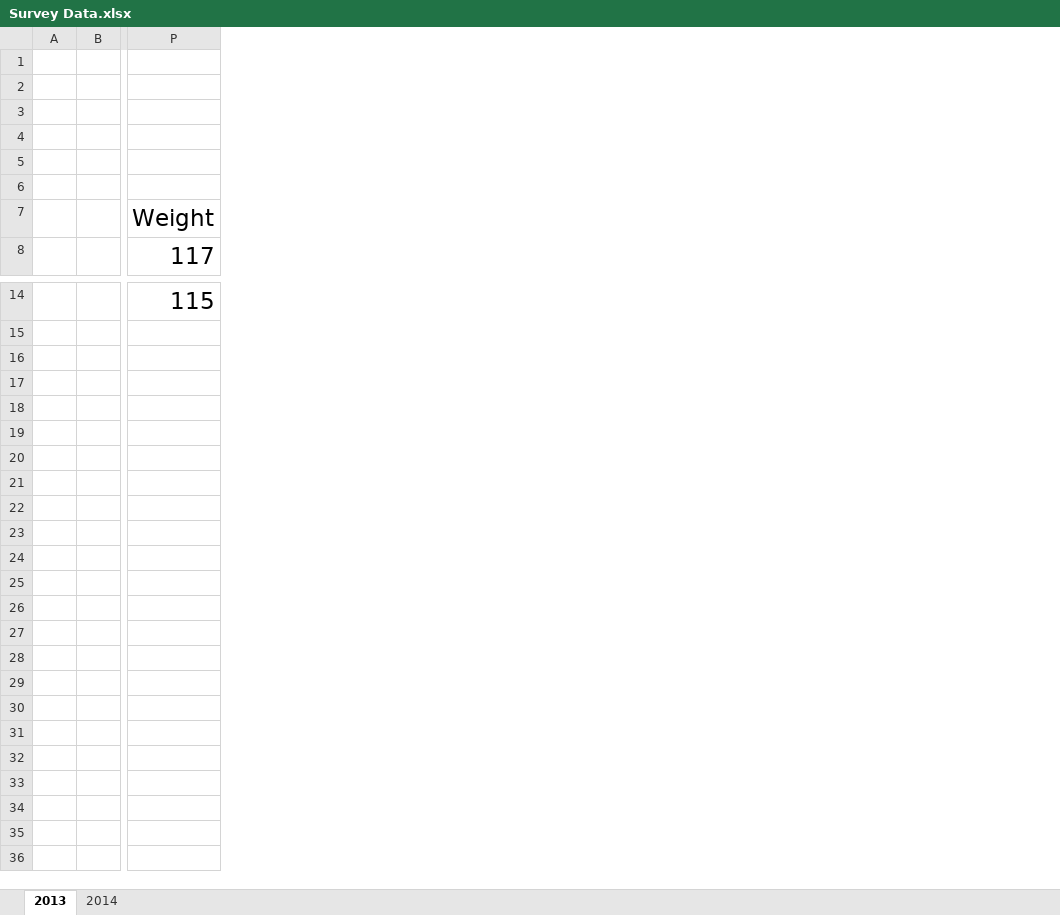
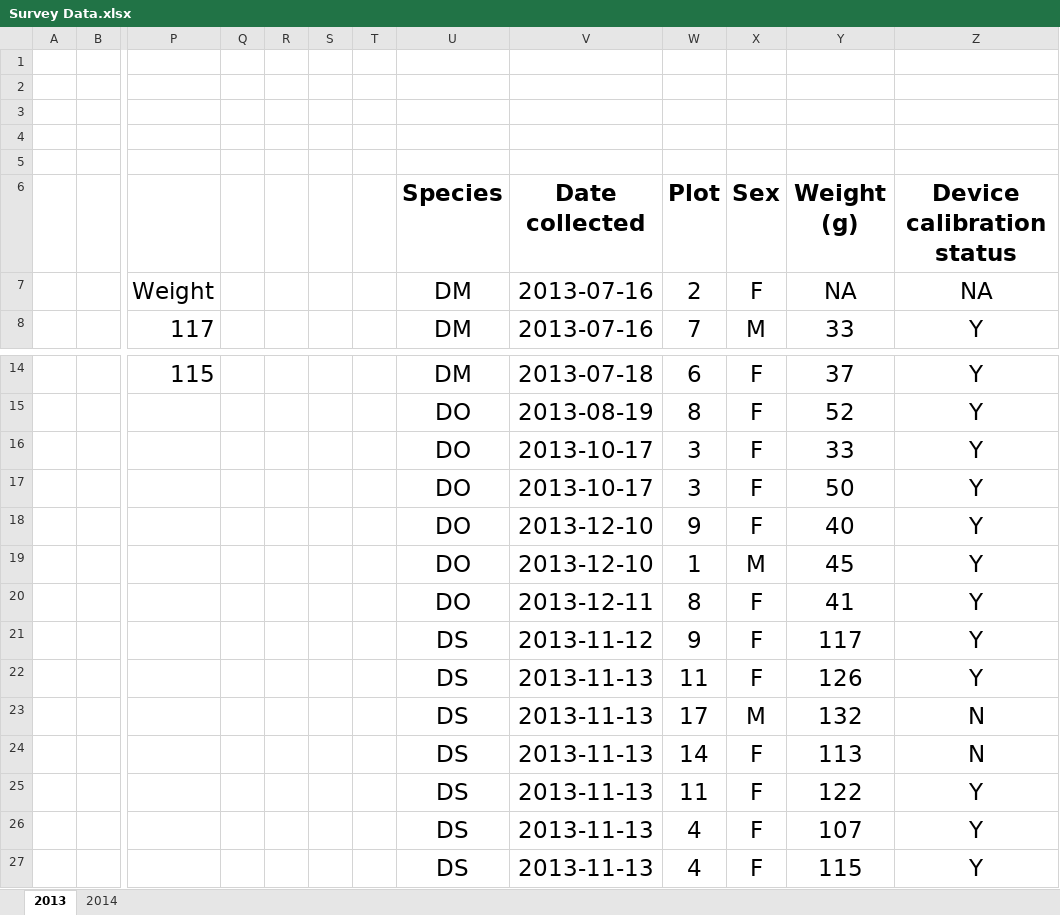
Before and after one commit to BaqueroGalvis/tfcb-homework01, an Excel workbook: data/Survey Data.xlsx, sheet 2013, drawn as a sheet; only a part is shown, gaps mark what is left out; values as stored, in another font and other column widths than the file's, no borders; rows hold the shown columns only; the diff names each change by its address in the sheet, - before the commit and + after, or states it on an @@ line.

Commit message:
Data file changes

```diff
--- a/data/Survey Data.xlsx (sheet 2013)
+++ b/data/Survey Data.xlsx (sheet 2013)
+column Q, empty
+column R, empty
+column S, empty
+column T, empty
+column U, rows 6-8: Species | DM | DM; rows 14-15: DM | DO
+column V, rows 6-8: Date collected | 2013-07-16 | 2013-07-16; rows 14-15: 2013-07-18 | 2013-08-19
+column W, rows 6-8: Plot | 2 | 7; rows 14-15: 6 | 8
+column X, rows 6-8: Sex | F | M; rows 14-15: F | F
+column Y, rows 6-8: Weight (g) | NA | 33; rows 14-15: 37 | 52
+column Z, rows 6-8: Device calibration status | NA | Y; rows 14-15: Y | Y
+row 16:  |  |  |  |  |  |  | DO | 2013-10-17 | 3 | F | 33 | Y
+row 17:  |  |  |  |  |  |  | DO | 2013-10-17 | 3 | F | 50 | Y
+row 18:  |  |  |  |  |  |  | DO | 2013-12-10 | 9 | F | 40 | Y
+row 19:  |  |  |  |  |  |  | DO | 2013-12-10 | 1 | M | 45 | Y
+row 20:  |  |  |  |  |  |  | DO | 2013-12-11 | 8 | F | 41 | Y
+row 21:  |  |  |  |  |  |  | DS | 2013-11-12 | 9 | F | 117 | Y
+row 22:  |  |  |  |  |  |  | DS | 2013-11-13 | 11 | F | 126 | Y
+row 23:  |  |  |  |  |  |  | DS | 2013-11-13 | 17 | M | 132 | N
+row 24:  |  |  |  |  |  |  | DS | 2013-11-13 | 14 | F | 113 | N
+row 25:  |  |  |  |  |  |  | DS | 2013-11-13 | 11 | F | 122 | Y
+row 26:  |  |  |  |  |  |  | DS | 2013-11-13 | 4 | F | 107 | Y
+row 27:  |  |  |  |  |  |  | DS | 2013-11-13 | 4 | F | 115 | Y
```
Also changed, not shown: sheet 2014, 1 other file.
